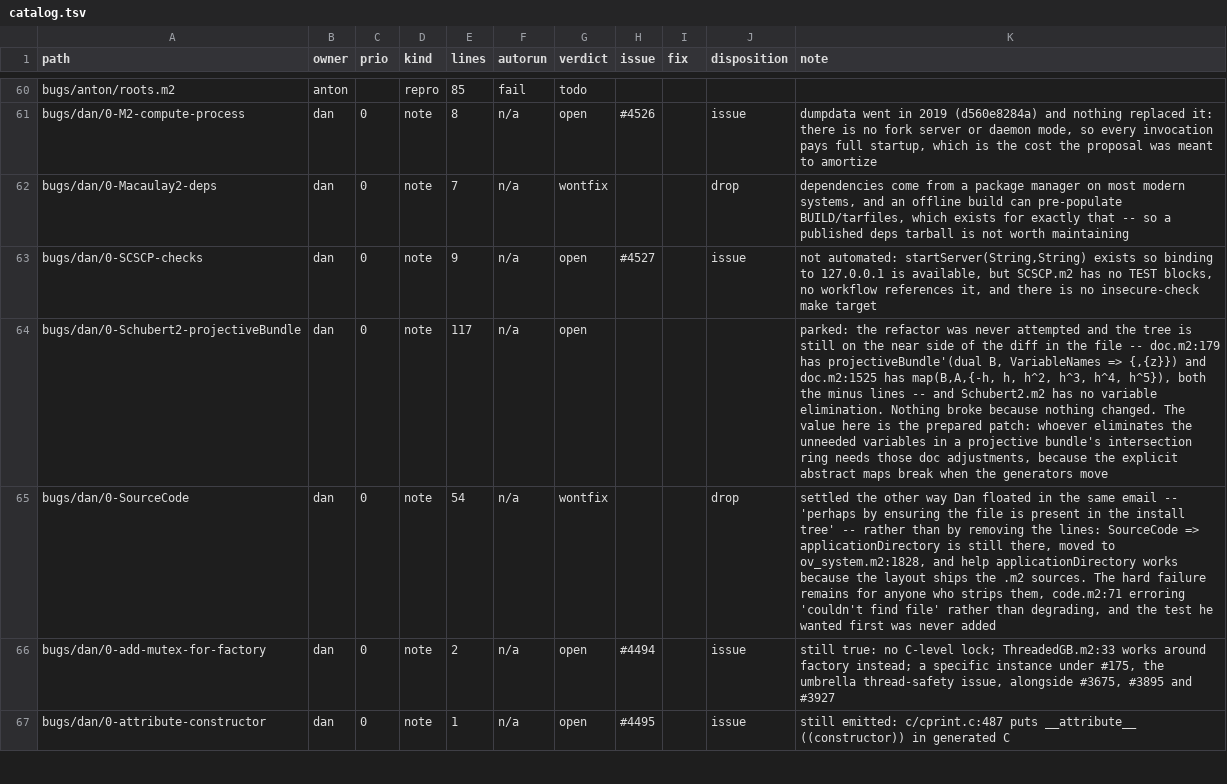
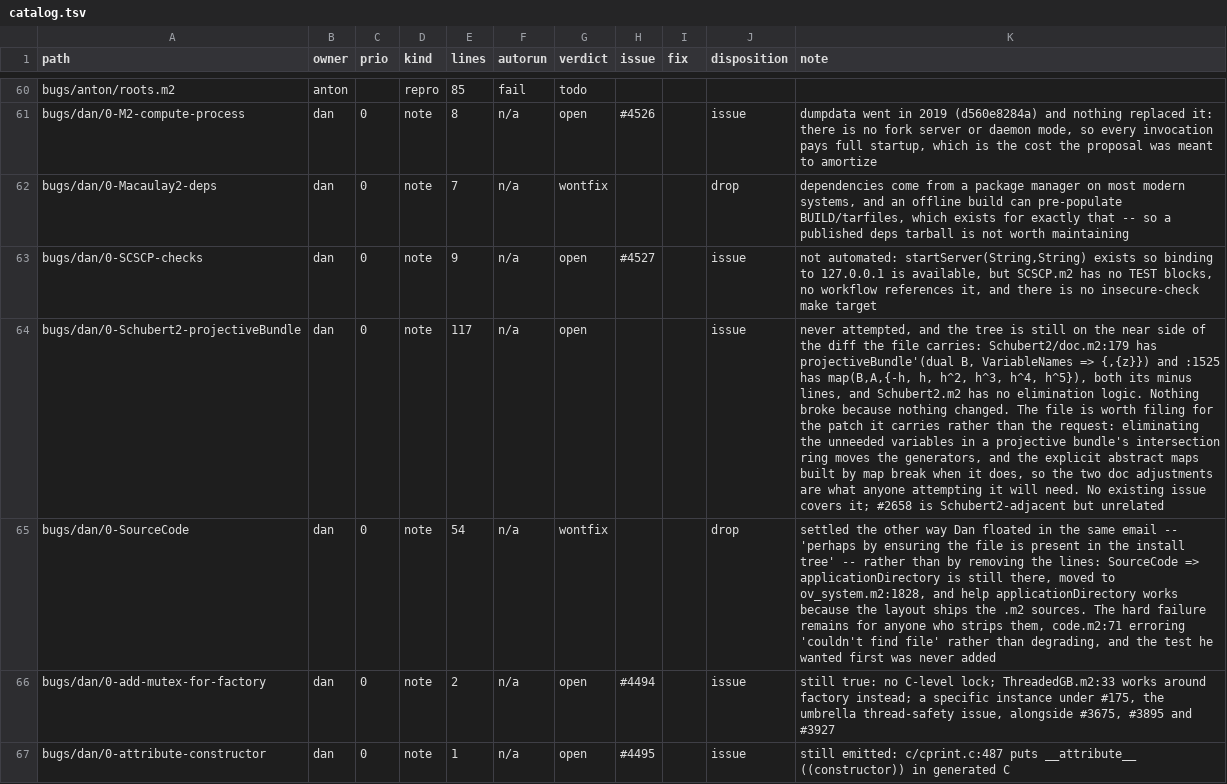
Before and after one commit to d-torrance/M2, a TSV file: bug-triage/catalog.tsv, drawn as a sheet; only a part is shown, gaps mark what is left out; the diff covers the shown part only; the diff names each change by its address in the sheet, - before the commit and + after, or states it on an @@ line.

```diff
--- a/bug-triage/catalog.tsv
+++ b/bug-triage/catalog.tsv
-J64 (disposition): (empty)
+J64 (disposition): issue
-K64 (note): parked: the refactor was never attempted and the tree is still on the near side of the diff in the file -- doc.m2:179 has projectiveBundle'(dual B, VariableNames => {,{z}}) and doc.m2:1525 has map(B,A,{-h, h, h^2, h^3, h^4, h^5}), both the minus lines -- and Schubert2.m2 has no variable elimination. Nothing broke because nothing changed. The value here is the prepared patch: whoever eliminates the unneeded variables in a projective bundle's intersection ring needs those doc adjustments, because the explicit abstract maps break when the generators move
+K64 (note): never attempted, and the tree is still on the near side of the diff the file carries: Schubert2/doc.m2:179 has projectiveBundle'(dual B, VariableNames => {,{z}}) and :1525 has map(B,A,{-h, h, h^2, h^3, h^4, h^5}), both its minus lines, and Schubert2.m2 has no elimination logic. Nothing broke because nothing changed. The file is worth filing for the patch it carries rather than the request: eliminating the unneeded variables in a projective bundle's intersection ring moves the generators, and the explicit abstract maps built by map break when it does, so the two doc adjustments are what anyone attempting it will need. No existing issue covers it; #2658 is Schubert2-adjacent but unrelated
```
Also changed, not shown: 7 edited cells elsewhere in this file, bug-triage/issue-titles.tsv, 2 other files.
